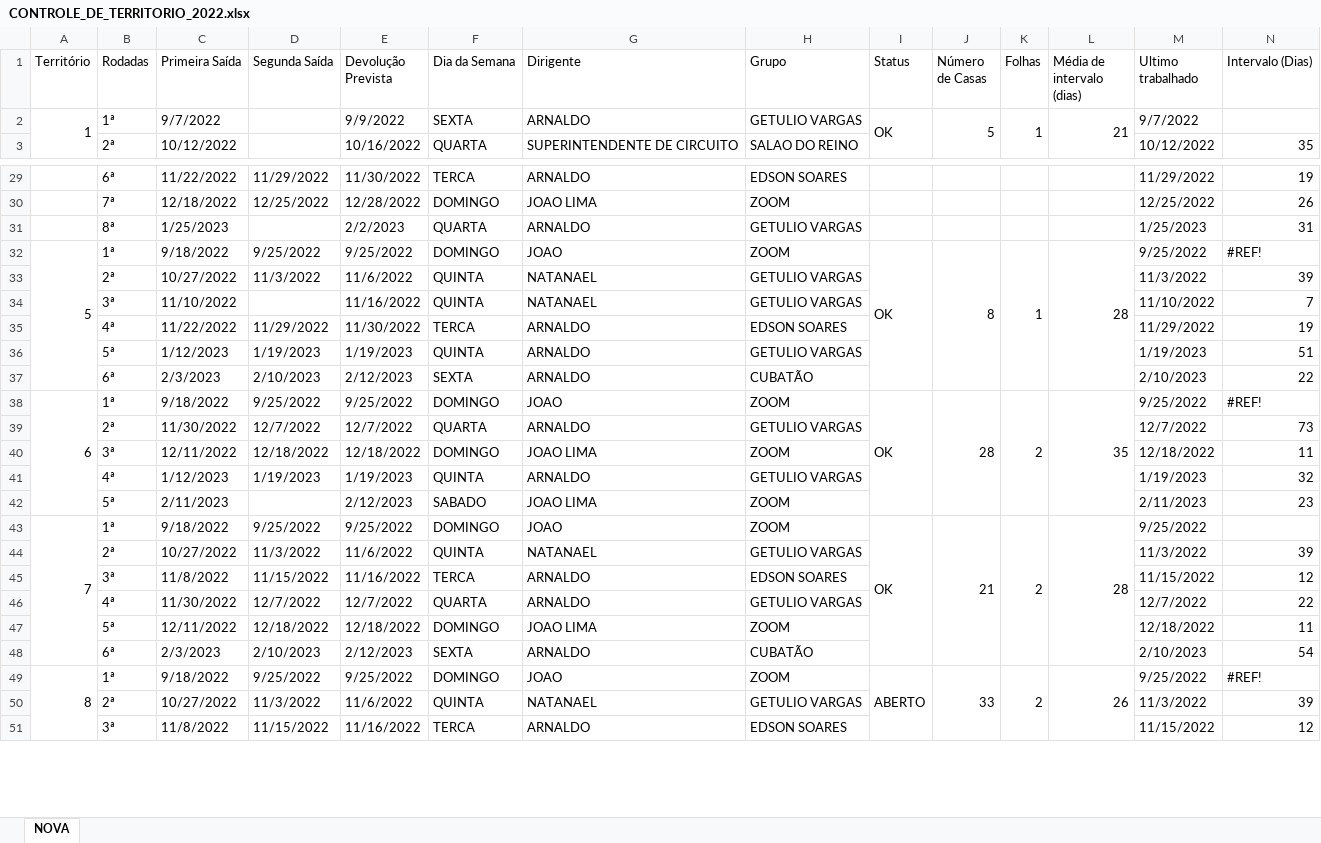
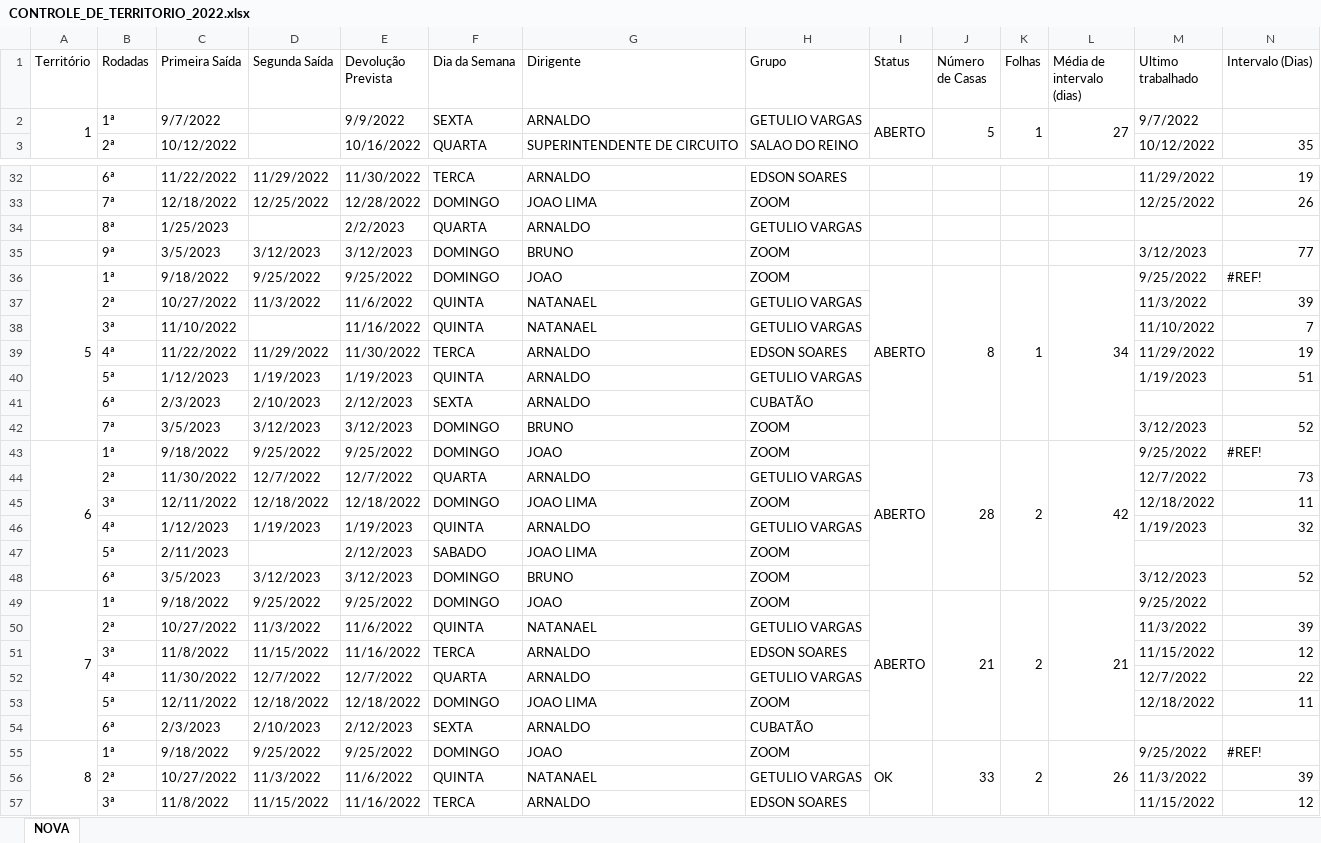
Before and after one commit to phchortolani/controle-territorio, an Excel workbook: sheet/CONTROLE_DE_TERRITORIO_2022.xlsx, sheet NOVA, drawn as a sheet; only a part is shown, gaps mark what is left out; values as stored, in another font and other column widths than the file's, no cell formats; addresses are those after the commit; the diff covers the shown part only; the diff names each change by its address in the sheet, - before the commit and + after, or states it on an @@ line.

```diff
--- a/sheet/CONTROLE_DE_TERRITORIO_2022.xlsx (sheet NOVA)
+++ b/sheet/CONTROLE_DE_TERRITORIO_2022.xlsx (sheet NOVA)
-I2 (Status): OK
+I2 (Status): ABERTO
-L2 (Média de intervalo (dias)): 21
+L2 (Média de intervalo (dias)): 27
-M34 (Ultimo trabalhado): 1/25/2023
+M34 (Ultimo trabalhado): (empty)
-N34 (Intervalo (Dias)): 31
+N34 (Intervalo (Dias)): (empty)
+row 35:  | 9ª | 3/5/2023 | 3/12/2023 | 3/12/2023 | DOMINGO | BRUNO | ZOOM |  |  |  |  | 3/12/2023 | 77
-I36 (Status): OK
+I36 (Status): ABERTO
-L36 (Média de intervalo (dias)): 28
+L36 (Média de intervalo (dias)): 34
-M41 (Ultimo trabalhado): 2/10/2023
+M41 (Ultimo trabalhado): (empty)
-N41 (Intervalo (Dias)): 22
+N41 (Intervalo (Dias)): (empty)
+row 42:  | 7ª | 3/5/2023 | 3/12/2023 | 3/12/2023 | DOMINGO | BRUNO | ZOOM |  |  |  |  | 3/12/2023 | 52
-I43 (Status): OK
+I43 (Status): ABERTO
-L43 (Média de intervalo (dias)): 35
+L43 (Média de intervalo (dias)): 42
-M47 (Ultimo trabalhado): 2/11/2023
+M47 (Ultimo trabalhado): (empty)
-N47 (Intervalo (Dias)): 23
+N47 (Intervalo (Dias)): (empty)
+row 48:  | 6ª | 3/5/2023 | 3/12/2023 | 3/12/2023 | DOMINGO | BRUNO | ZOOM |  |  |  |  | 3/12/2023 | 52
-I49 (Status): OK
+I49 (Status): ABERTO
-L49 (Média de intervalo (dias)): 28
+L49 (Média de intervalo (dias)): 21
-M54 (Ultimo trabalhado): 2/10/2023
+M54 (Ultimo trabalhado): (empty)
-N54 (Intervalo (Dias)): 54
+N54 (Intervalo (Dias)): (empty)
-I55 (Status): ABERTO
+I55 (Status): OK
```
Also changed, not shown: 3 added rows and 27 edited cells elsewhere in this sheet, cell formats, formulas that keep their value, 1 other file.
